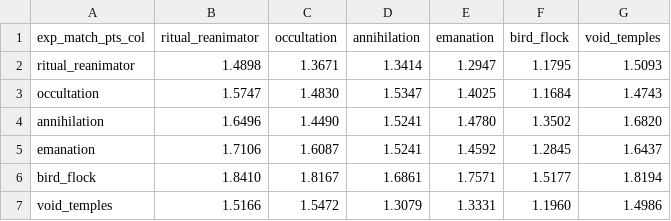
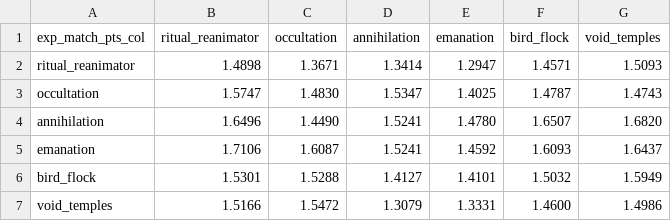
Before and after one commit to aiur-adept/witchs_oath, a CSV file: meta_trained.csv, drawn as a sheet.

Commit message:
added incantation flight, retrained birds, meta is more balanced

```diff
--- a/meta_trained.csv
+++ b/meta_trained.csv
@@ -1,7 +1,7 @@
 exp_match_pts_col,ritual_reanimator,occultation,annihilation,emanation,bird_flock,void_temples
-ritual_reanimator,1.4898,1.3671,1.3414,1.2947,1.1795,1.5093
-occultation,1.5747,1.4830,1.5347,1.4025,1.1684,1.4743
-annihilation,1.6496,1.4490,1.5241,1.4780,1.3502,1.6820
-emanation,1.7106,1.6087,1.5241,1.4592,1.2845,1.6437
-bird_flock,1.8410,1.8167,1.6861,1.7571,1.5177,1.8194
-void_temples,1.5166,1.5472,1.3079,1.3331,1.1960,1.4986
+ritual_reanimator,1.4898,1.3671,1.3414,1.2947,1.4571,1.5093
+occultation,1.5747,1.4830,1.5347,1.4025,1.4787,1.4743
+annihilation,1.6496,1.4490,1.5241,1.4780,1.6507,1.6820
+emanation,1.7106,1.6087,1.5241,1.4592,1.6093,1.6437
+bird_flock,1.5301,1.5288,1.4127,1.4101,1.5032,1.5949
+void_temples,1.5166,1.5472,1.3079,1.3331,1.4600,1.4986
```
Also changed, not shown: 18 other files.
